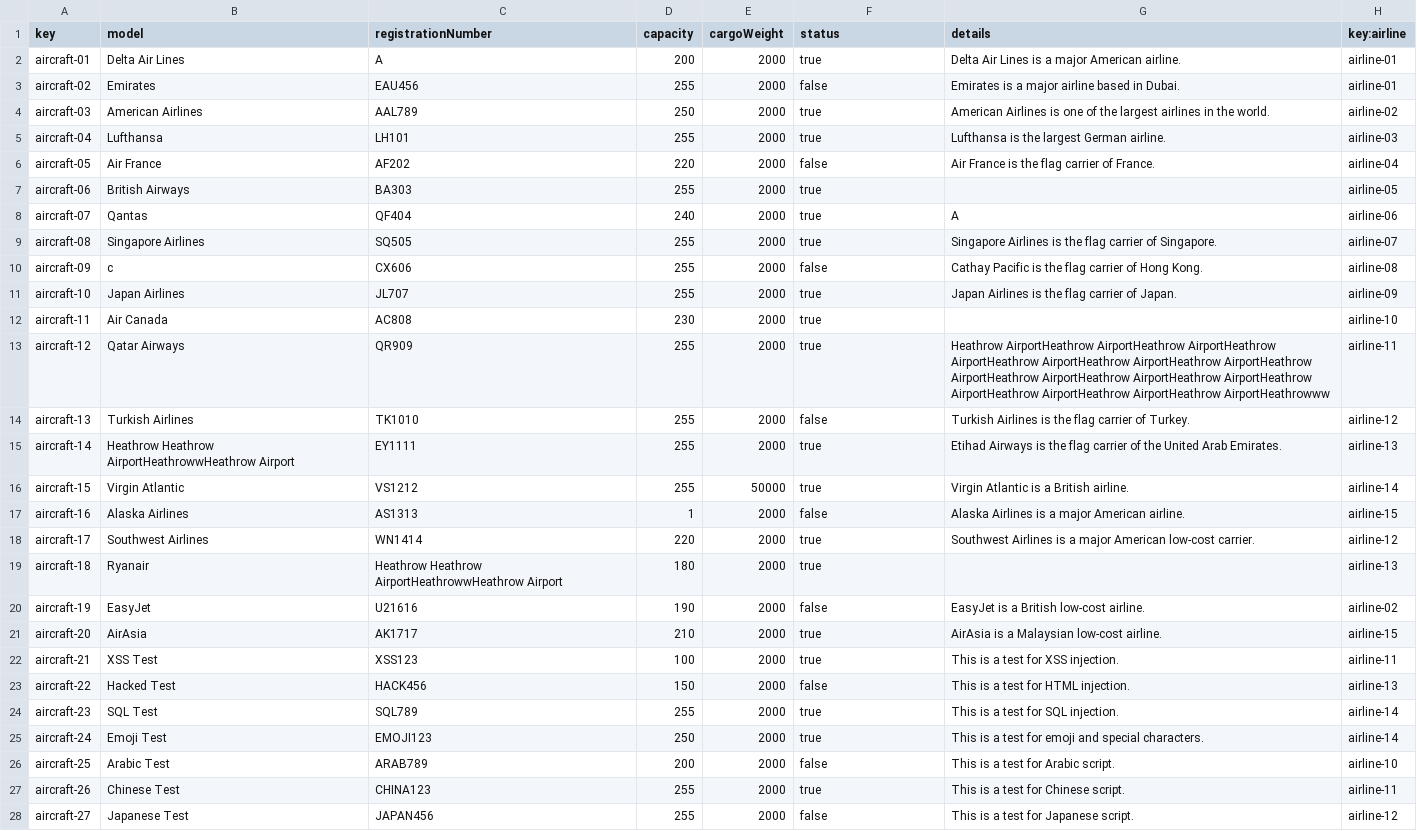
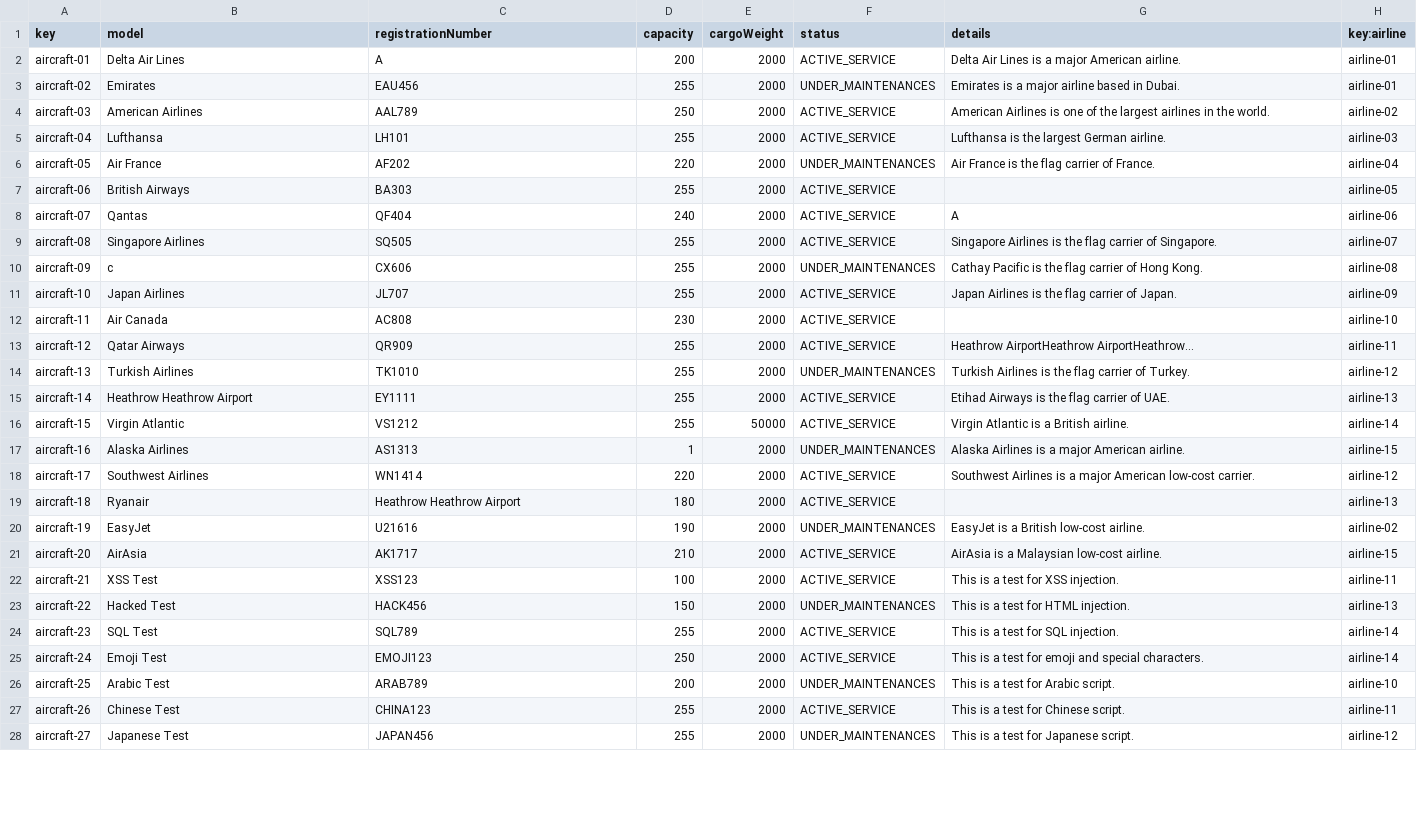
Before and after one commit to DP2-C1-027/AirNav-Logistics-C3, a CSV file: src/main/resources/WEB-INF/data/sample/aircraft.csv, drawn as a sheet; only a part is shown; the diff covers the shown part only; the diff names each change by its address in the sheet, - before the commit and + after, or states it on an @@ line.

Commit message:
cambios en aircraft y systemConfiguration

```diff
--- a/src/main/resources/WEB-INF/data/sample/aircraft.csv
+++ b/src/main/resources/WEB-INF/data/sample/aircraft.csv
-F2 (status): true
+F2 (status): ACTIVE_SERVICE
-F3 (status): false
+F3 (status): UNDER_MAINTENANCES
-F4:F5 (status): true
+F4:F5 (status): ACTIVE_SERVICE
-F6 (status): false
+F6 (status): UNDER_MAINTENANCES
-F7:F9 (status): true
+F7:F9 (status): ACTIVE_SERVICE
-F10 (status): false
+F10 (status): UNDER_MAINTENANCES
-F11:F13 (status): true
+F11:F13 (status): ACTIVE_SERVICE
-G13 (details): Heathrow AirportHeathrow AirportHeathrow AirportHeathrow AirportHeathrow AirportHeathrow AirportHeathrow AirportHeathrow AirportHeathrow AirportHeathrow AirportHeathrow AirportHeathrow AirportHeathrow AirportHeathrow AirportHeathrow AirportHeathrowww
+G13 (details): Heathrow AirportHeathrow AirportHeathrow...
-F14 (status): false
+F14 (status): UNDER_MAINTENANCES
-B15 (model): Heathrow Heathrow AirportHeathrowwHeathrow Airport
+B15 (model): Heathrow Heathrow Airport
-F15:F16 (status): true
+F15:F16 (status): ACTIVE_SERVICE
-G15 (details): …carrier of the United Arab Emirates.
+G15 (details): …carrier of UAE.
-F17 (status): false
+F17 (status): UNDER_MAINTENANCES
-F18:F19 (status): true
+F18:F19 (status): ACTIVE_SERVICE
-C19 (registrationNumber): Heathrow Heathrow AirportHeathrowwHeathrow Airport
+C19 (registrationNumber): Heathrow Heathrow Airport
-F20 (status): false
+F20 (status): UNDER_MAINTENANCES
-F21:F22 (status): true
+F21:F22 (status): ACTIVE_SERVICE
-F23 (status): false
+F23 (status): UNDER_MAINTENANCES
-F24:F25 (status): true
+F24:F25 (status): ACTIVE_SERVICE
-F26 (status): false
+F26 (status): UNDER_MAINTENANCES
-F27 (status): true
+F27 (status): ACTIVE_SERVICE
-F28 (status): false
+F28 (status): UNDER_MAINTENANCES
```
Also changed, not shown: 3 edited cells elsewhere in this file, 2 other files.
